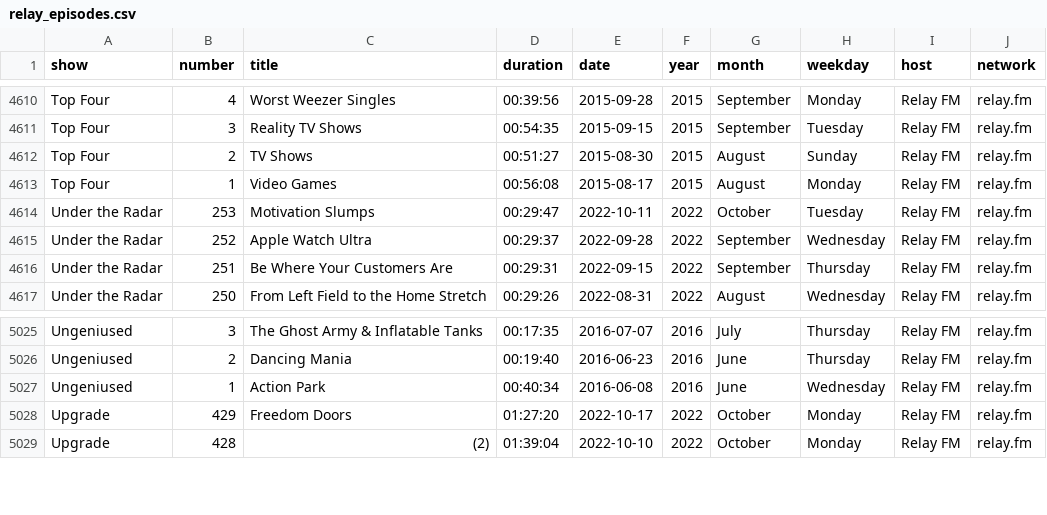
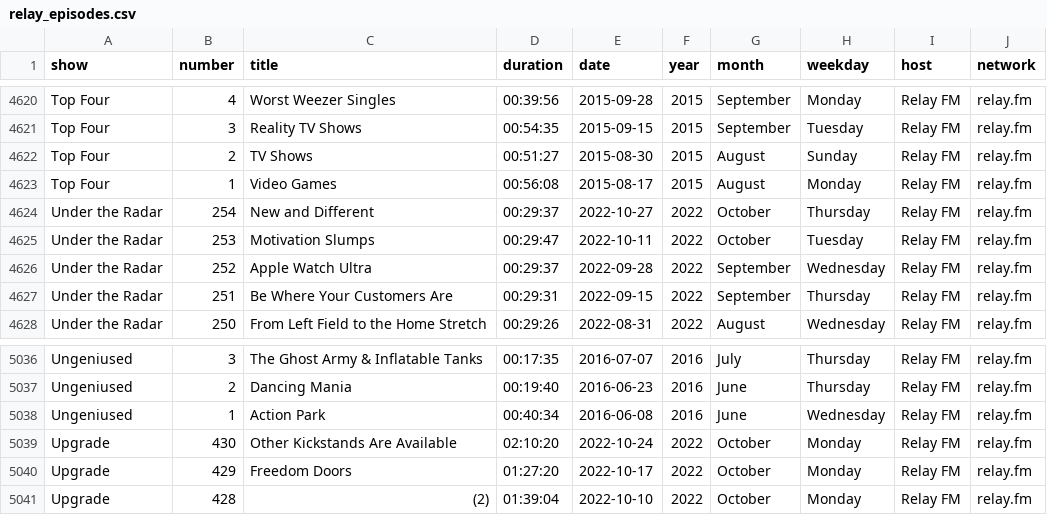
Before and after one commit to jemus42/podcaststats, a CSV file: data/relay_episodes.csv, drawn as a sheet; only a part is shown, gaps mark what is left out; the diff covers the shown part only.

```diff
--- a/data/relay_episodes.csv
+++ b/data/relay_episodes.csv
@@ -4613,2 +4623,3 @@ Top Four;2;TV Shows;00:51:27;2015-08-30;2015;August;Sunday;Relay FM;relay.fm
 Top Four;1;Video Games;00:56:08;2015-08-17;2015;August;Monday;Relay FM;relay.fm
+Under the Radar;254;New and Different;00:29:37;2022-10-27;2022;October;Thursday;Relay FM;relay.fm
 Under the Radar;253;Motivation Slumps;00:29:47;2022-10-11;2022;October;Tuesday;Relay FM;relay.fm
@@ -5027,2 +5038,3 @@ Ungeniused;2;Dancing Mania;00:19:40;2016-06-23;2016;June;Thursday;Relay FM;relay
 Ungeniused;1;Action Park;00:40:34;2016-06-08;2016;June;Wednesday;Relay FM;relay.fm
+Upgrade;430;Other Kickstands Are Available;02:10:20;2022-10-24;2022;October;Monday;Relay FM;relay.fm
 Upgrade;429;Freedom Doors;01:27:20;2022-10-17;2022;October;Monday;Relay FM;relay.fm
```
Also changed, not shown: 10 added rows elsewhere in this file, 40 other files.
